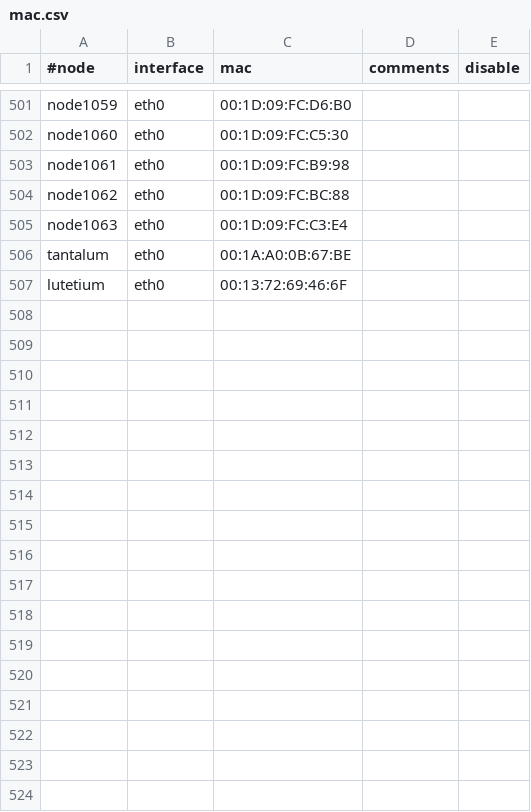
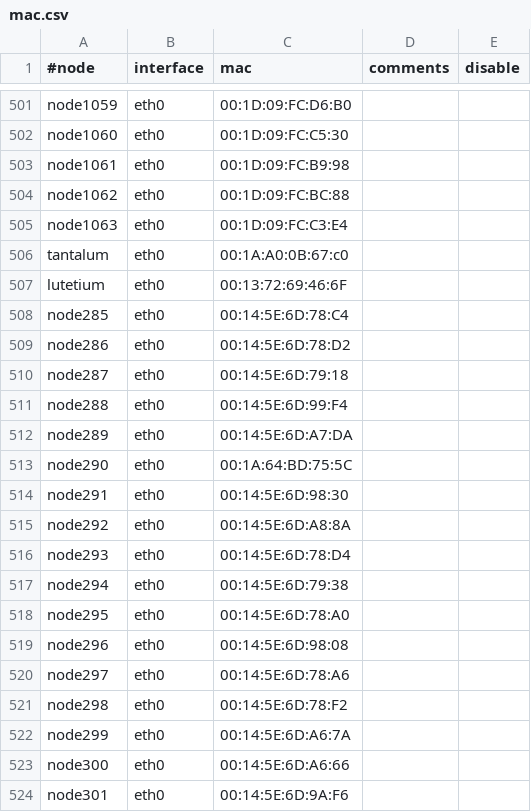
Before and after one commit to broadinstitute/APSGhistory, a CSV file: xcat2/tables/mac.csv, drawn as a sheet; only a part is shown, gaps mark what is left out; the diff covers the shown part only.

Commit message:
Added node285 node286 node287 node288 node289 node290 node291 node292 node293 node294 node295 node296 node297 node298 node299 node300 node301 node302 node303 node304 node305 node306 node307 node308 node309 node310 node311 node312
git-svn-id: https://subversion01.broadinstitute.org/APSG@1375 95e82132-2061-11dd-9cc4-33af95911ecc

```diff
--- a/xcat2/tables/mac.csv
+++ b/xcat2/tables/mac.csv
@@ -505,3 +505,20 @@
 "node1063","eth0","00:1D:09:FC:C3:E4",,
-"tantalum","eth0","00:1A:A0:0B:67:BE",,
+"tantalum","eth0","00:1A:A0:0B:67:c0",,
 "lutetium","eth0","00:13:72:69:46:6F",,
+"node285","eth0","00:14:5E:6D:78:C4",,
+"node286","eth0","00:14:5E:6D:78:D2",,
+"node287","eth0","00:14:5E:6D:79:18",,
+"node288","eth0","00:14:5E:6D:99:F4",,
+"node289","eth0","00:14:5E:6D:A7:DA",,
+"node290","eth0","00:1A:64:BD:75:5C",,
+"node291","eth0","00:14:5E:6D:98:30",,
+"node292","eth0","00:14:5E:6D:A8:8A",,
+"node293","eth0","00:14:5E:6D:78:D4",,
+"node294","eth0","00:14:5E:6D:79:38",,
+"node295","eth0","00:14:5E:6D:78:A0",,
+"node296","eth0","00:14:5E:6D:98:08",,
+"node297","eth0","00:14:5E:6D:78:A6",,
+"node298","eth0","00:14:5E:6D:78:F2",,
+"node299","eth0","00:14:5E:6D:A6:7A",,
+"node300","eth0","00:14:5E:6D:A6:66",,
+"node301","eth0","00:14:5E:6D:9A:F6",,
```
Also changed, not shown: 11 added rows and 1 edited cell elsewhere in this file, xcat2/tables/bootparams.csv, xcat2/tables/chain.csv, 5 other files.
